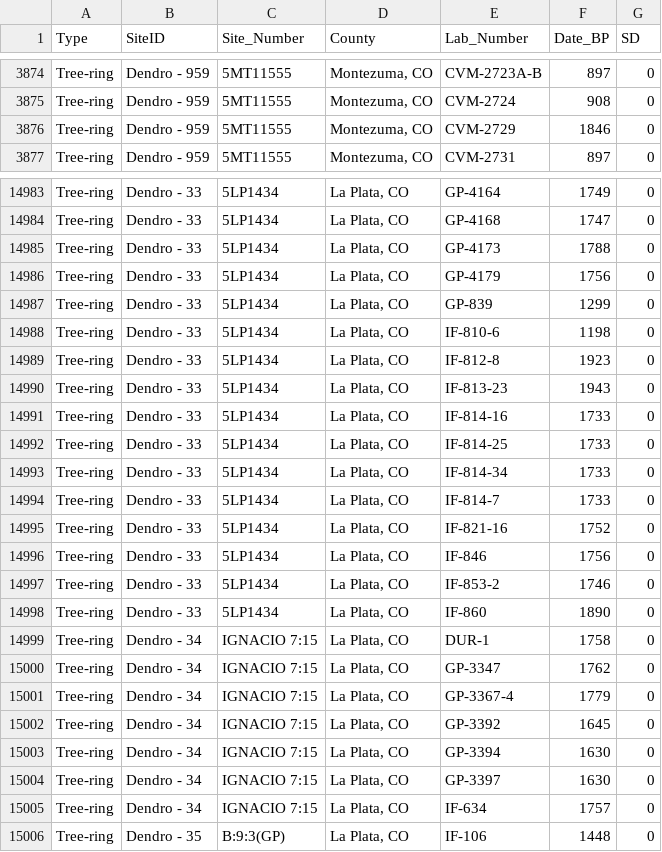
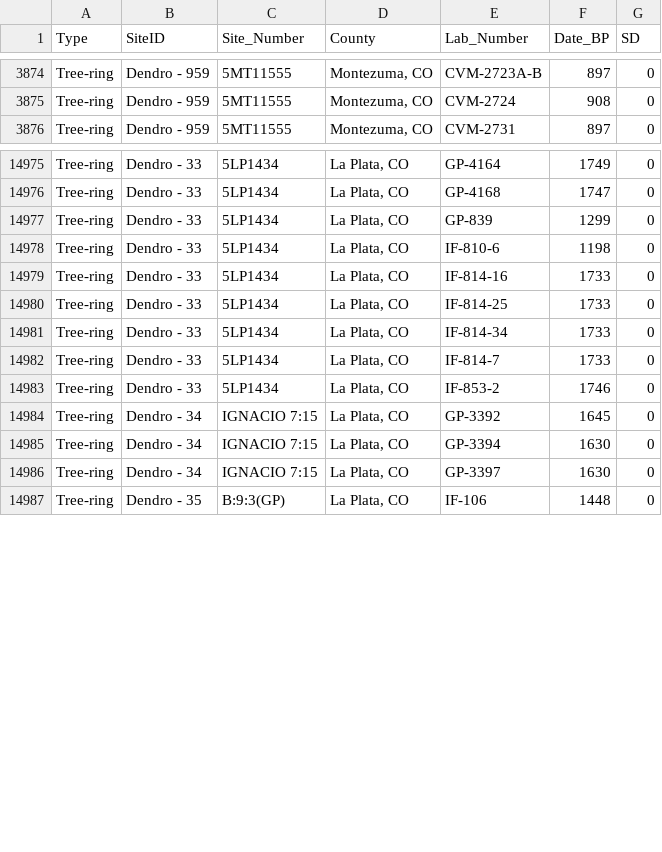
Before and after one commit to people3k/robinson2020, a CSV file: analysis/data/derived_data/dendro_data.csv, drawn as a sheet; only a part is shown, gaps mark what is left out; the diff covers the shown part only; the diff names each change by its address in the sheet, - before the commit and + after, or states it on an @@ line.

```diff
--- a/analysis/data/derived_data/dendro_data.csv
+++ b/analysis/data/derived_data/dendro_data.csv
-row 3876: Tree-ring | Dendro - 959 | 5MT11555 | Montezuma, CO | CVM-2729 | 1846 | 0
-row 14985: Tree-ring | Dendro - 33 | 5LP1434 | La Plata, CO | GP-4173 | 1788 | 0
-row 14986: Tree-ring | Dendro - 33 | 5LP1434 | La Plata, CO | GP-4179 | 1756 | 0
-row 14989: Tree-ring | Dendro - 33 | 5LP1434 | La Plata, CO | IF-812-8 | 1923 | 0
-row 14990: Tree-ring | Dendro - 33 | 5LP1434 | La Plata, CO | IF-813-23 | 1943 | 0
-row 14995: Tree-ring | Dendro - 33 | 5LP1434 | La Plata, CO | IF-821-16 | 1752 | 0
-row 14996: Tree-ring | Dendro - 33 | 5LP1434 | La Plata, CO | IF-846 | 1756 | 0
-row 14998: Tree-ring | Dendro - 33 | 5LP1434 | La Plata, CO | IF-860 | 1890 | 0
-row 14999: Tree-ring | Dendro - 34 | IGNACIO 7:15 | La Plata, CO | DUR-1 | 1758 | 0
-row 15000: Tree-ring | Dendro - 34 | IGNACIO 7:15 | La Plata, CO | GP-3347 | 1762 | 0
-row 15001: Tree-ring | Dendro - 34 | IGNACIO 7:15 | La Plata, CO | GP-3367-4 | 1779 | 0
-row 15005: Tree-ring | Dendro - 34 | IGNACIO 7:15 | La Plata, CO | IF-634 | 1757 | 0
```
Also changed, not shown: 7 removed rows elsewhere in this file, analysis/data/derived_data/radiocarbon_data.csv, 27 other files.
